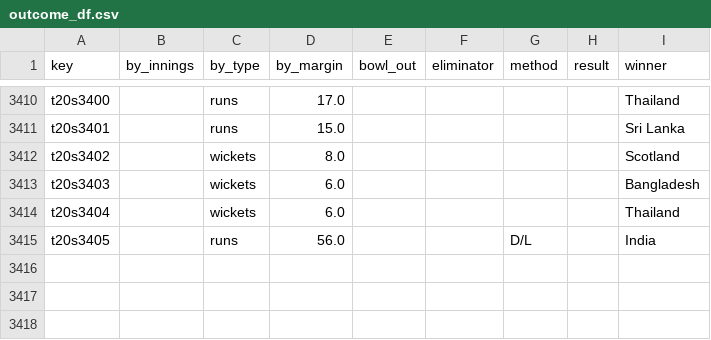
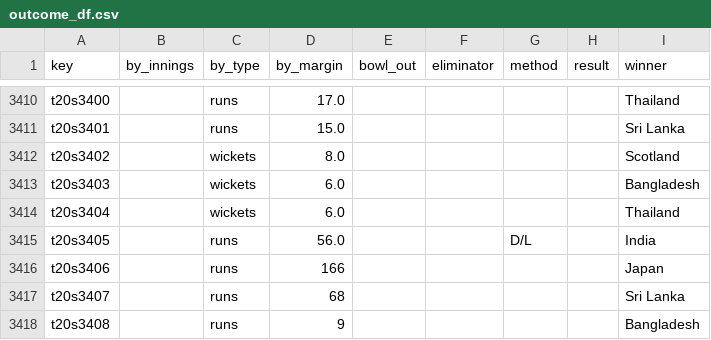
Before and after one commit to sawlachintan/cricket_data, a CSV file: t20s_data/outcome_df.csv, drawn as a sheet; only a part is shown, gaps mark what is left out.

```diff
--- a/t20s_data/outcome_df.csv
+++ b/t20s_data/outcome_df.csv
@@ -3415 +3415,4 @@ t20s3404,,wickets,6.0,,,,,Thailand
 t20s3405,,runs,56.0,,,D/L,,India
+t20s3406,,runs,166,,,,,Japan
+t20s3407,,runs,68,,,,,Sri Lanka
+t20s3408,,runs,9,,,,,Bangladesh
```
Also changed, not shown: ipl_data/info_df.csv, t20s_data/info_df.csv, 14 other files.
